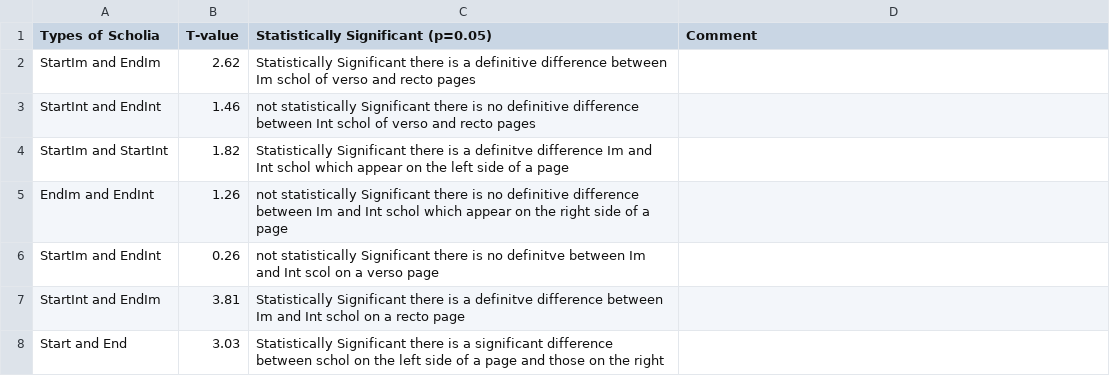
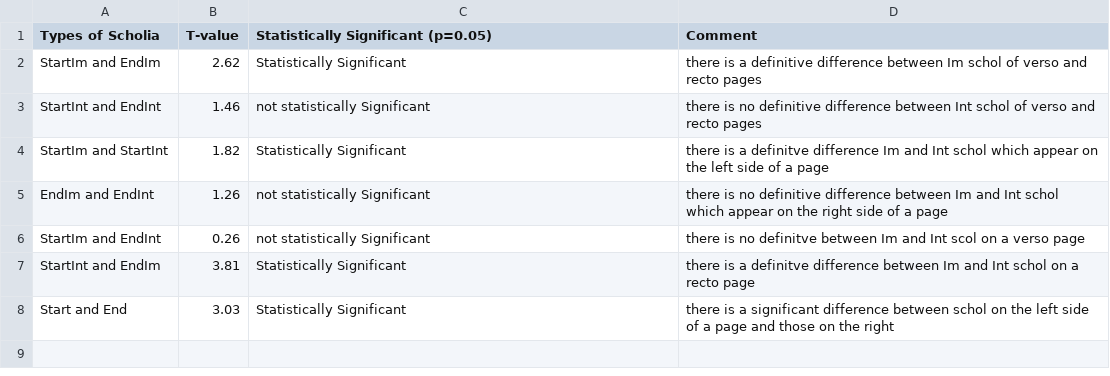
Before and after one commit to cjschu17/Thesis2016-2017, a TSV file: Data/ScholiaLengthData/TTestTexutalSchol.tsv, drawn as a sheet.

Commit message:
Update TTestTexutalSchol.tsv

```diff
--- a/Data/ScholiaLengthData/TTestTexutalSchol.tsv
+++ b/Data/ScholiaLengthData/TTestTexutalSchol.tsv
@@ -1,8 +1,8 @@
 Types of Scholia	T-value	Statistically Significant (p=0.05)	Comment
-StartIm and EndIm	2.62	Statistically Significant there is a definitive difference between Im schol of verso and recto pages
-StartInt and EndInt	1.46	not statistically Significant there is no definitive difference between Int schol of verso and recto pages
-StartIm and StartInt	1.82	Statistically Significant there is a definitve difference Im and Int schol which appear on the left side of a page
-EndIm and EndInt	1.26	not statistically Significant there is no definitive difference between Im and Int schol which appear on the right side of a page
-StartIm and EndInt	0.26	not statistically Significant there is no definitve between Im and Int scol on a verso page
-StartInt and EndIm	3.81	Statistically Significant there is a definitve difference between Im and Int schol on a recto page
-Start and End	3.03	Statistically Significant there is a significant difference between schol on the left side of a page and those on the right
+StartIm and EndIm	2.62	Statistically Significant	there is a definitive difference between Im schol of verso and recto pages
+StartInt and EndInt	1.46	not statistically Significant	there is no definitive difference between Int schol of verso and recto pages
+StartIm and StartInt	1.82	Statistically Significant	there is a definitve difference Im and Int schol which appear on the left side of a page
+EndIm and EndInt	1.26	not statistically Significant	there is no definitive difference between Im and Int schol which appear on the right side of a page
+StartIm and EndInt	0.26	not statistically Significant	there is no definitve between Im and Int scol on a verso page
+StartInt and EndIm	3.81	Statistically Significant	there is a definitve difference between Im and Int schol on a recto page
+Start and End	3.03	Statistically Significant	there is a significant difference between schol on the left side of a page and those on the right
```
